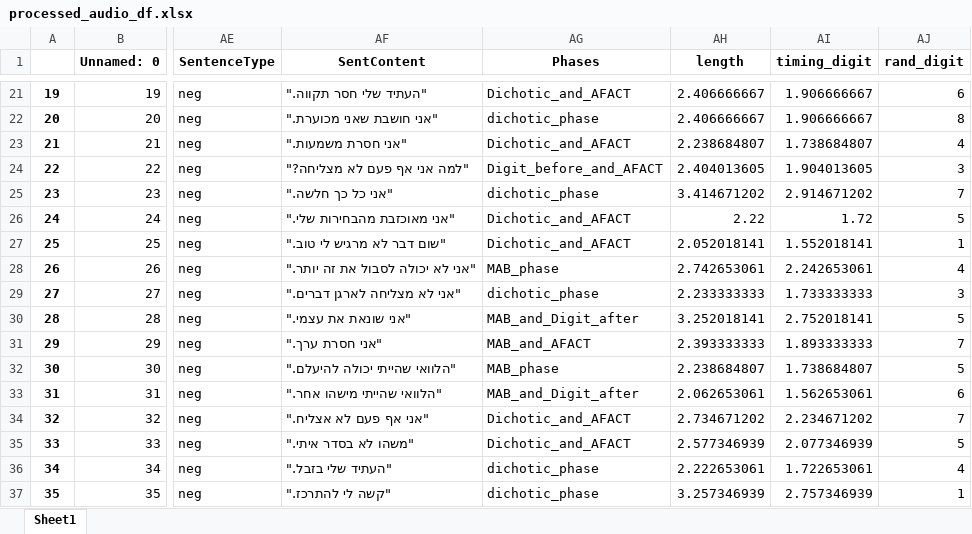
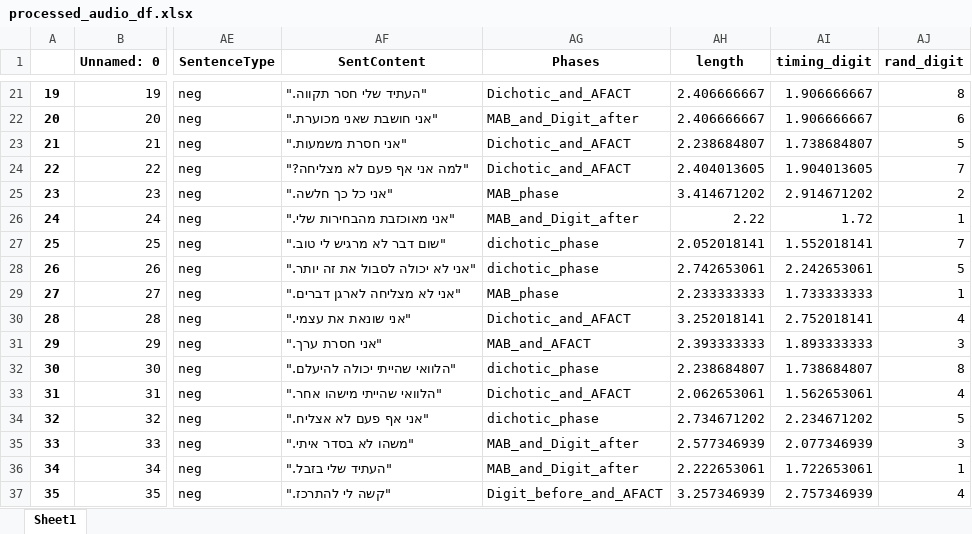
Before and after one commit to TomerOz/stp-project, an Excel workbook: Subjects/subject 1/processed_audio_df.xlsx, sheet Sheet1, drawn as a sheet; only a part is shown, gaps mark what is left out; values as stored, in another font and other column widths than the file's, no borders; the diff covers the shown part only; the diff names each change by its address in the sheet, - before the commit and + after, or states it on an @@ line.

```diff
--- a/Subjects/subject 1/processed_audio_df.xlsx (sheet Sheet1)
+++ b/Subjects/subject 1/processed_audio_df.xlsx (sheet Sheet1)
-AJ21 (rand_digit): 6
+AJ21 (rand_digit): 8
-AG22 (Phases): dichotic_phase
+AG22 (Phases): MAB_and_Digit_after
-AJ22 (rand_digit): 8
+AJ22 (rand_digit): 6
-AJ23 (rand_digit): 4
+AJ23 (rand_digit): 5
-AG24 (Phases): Digit_before_and_AFACT
+AG24 (Phases): Dichotic_and_AFACT
-AJ24 (rand_digit): 3
+AJ24 (rand_digit): 7
-AG25 (Phases): dichotic_phase
+AG25 (Phases): MAB_phase
-AJ25 (rand_digit): 7
+AJ25 (rand_digit): 2
-AG26 (Phases): Dichotic_and_AFACT
+AG26 (Phases): MAB_and_Digit_after
-AJ26 (rand_digit): 5
+AJ26 (rand_digit): 1
-AG27 (Phases): Dichotic_and_AFACT
+AG27 (Phases): dichotic_phase
-AJ27 (rand_digit): 1
+AJ27 (rand_digit): 7
-AG28 (Phases): MAB_phase
+AG28 (Phases): dichotic_phase
-AJ28 (rand_digit): 4
+AJ28 (rand_digit): 5
-AG29 (Phases): dichotic_phase
+AG29 (Phases): MAB_phase
-AJ29 (rand_digit): 3
+AJ29 (rand_digit): 1
-AG30 (Phases): MAB_and_Digit_after
+AG30 (Phases): Dichotic_and_AFACT
-AJ30 (rand_digit): 5
+AJ30 (rand_digit): 4
-AJ31 (rand_digit): 7
+AJ31 (rand_digit): 3
-AG32 (Phases): MAB_phase
+AG32 (Phases): dichotic_phase
-AJ32 (rand_digit): 5
+AJ32 (rand_digit): 8
-AG33 (Phases): MAB_and_Digit_after
+AG33 (Phases): Dichotic_and_AFACT
-AJ33 (rand_digit): 6
+AJ33 (rand_digit): 4
-AG34 (Phases): Dichotic_and_AFACT
+AG34 (Phases): dichotic_phase
-AJ34 (rand_digit): 7
+AJ34 (rand_digit): 5
-AG35 (Phases): Dichotic_and_AFACT
+AG35 (Phases): MAB_and_Digit_after
-AJ35 (rand_digit): 5
+AJ35 (rand_digit): 3
-AG36 (Phases): dichotic_phase
+AG36 (Phases): MAB_and_Digit_after
-AJ36 (rand_digit): 4
+AJ36 (rand_digit): 1
-AG37 (Phases): dichotic_phase
+AG37 (Phases): Digit_before_and_AFACT
-AJ37 (rand_digit): 1
+AJ37 (rand_digit): 4
```
Also changed, not shown: 107 edited cells elsewhere in this sheet, Debug Output/debug_trials_dichotic_session_dichotic_phase.xlsx, Debug Output/dubg_trials.xlsx, 9 other files.
